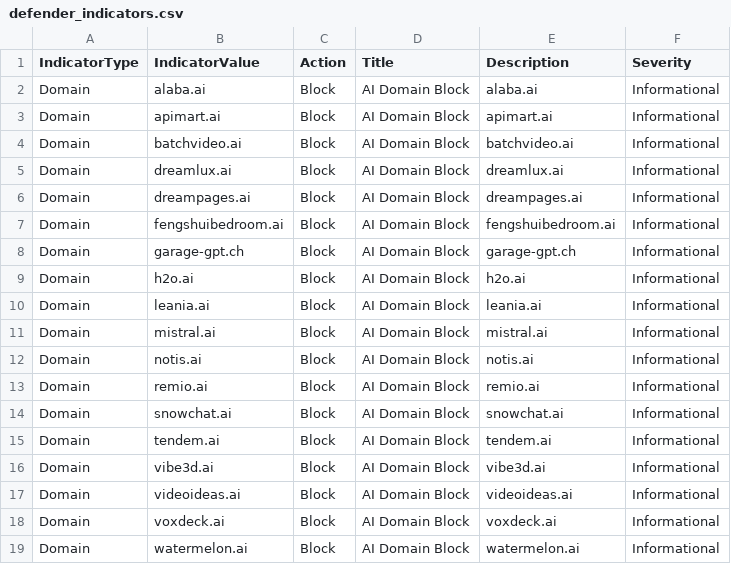
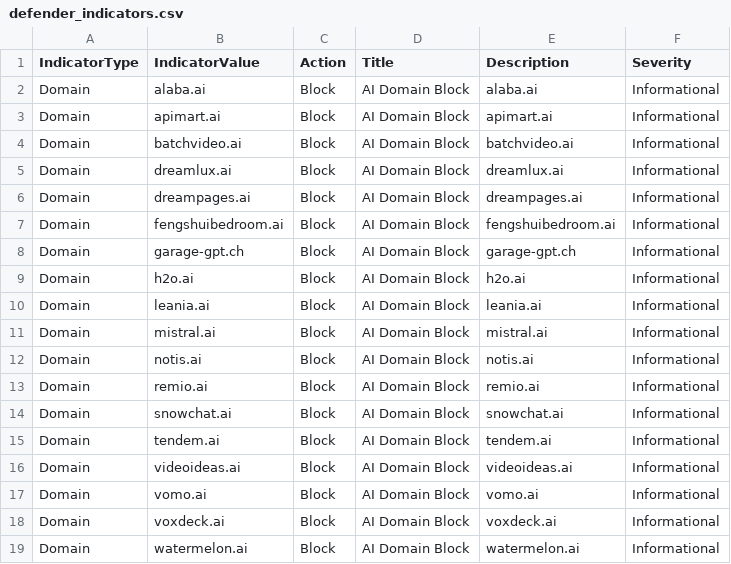
Before and after one commit to koensmink/AI-services-blockfeed-harvester, a CSV file: output/defender_indicators.csv, drawn as a sheet; removed rows and columns are numbered as before the commit, all else as after; the diff names each change by its address in the sheet, - before the commit and + after, or states it on an @@ line.

```diff
--- a/output/defender_indicators.csv
+++ b/output/defender_indicators.csv
-row 16: Domain | vibe3d.ai | Block | AI Domain Block | vibe3d.ai | Informational
+row 17: Domain | vomo.ai | Block | AI Domain Block | vomo.ai | Informational
```
Also changed, not shown: 5 other files.
